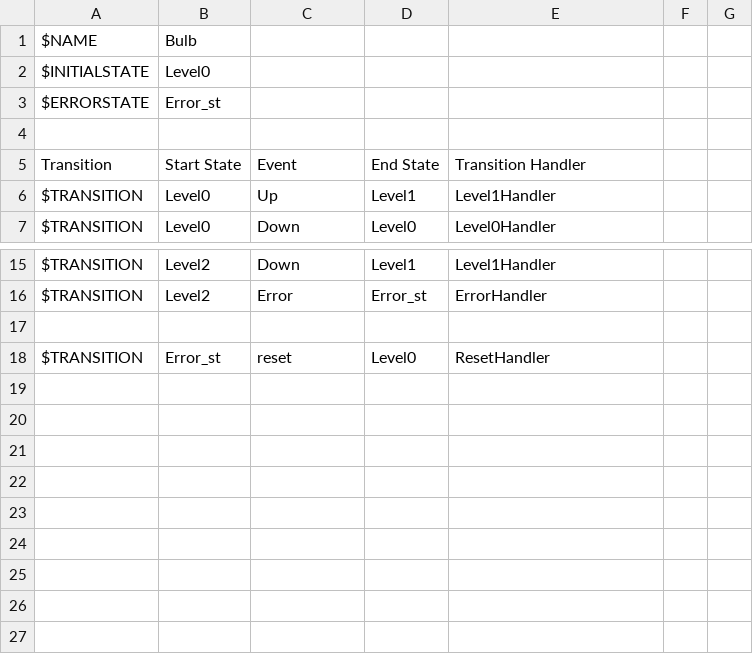
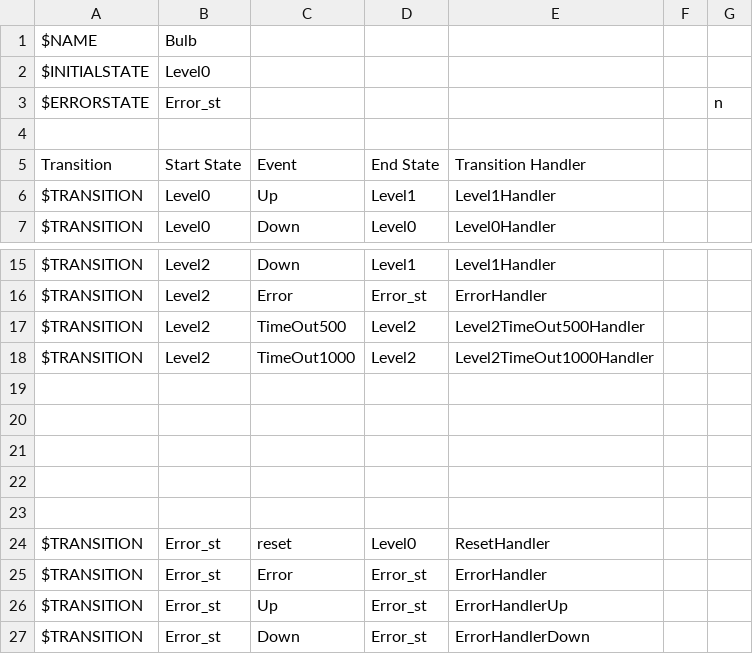
Before and after one commit to knor12/NKFSMCompiler, a CSV file: BulbConfig.csv, drawn as a sheet; only a part is shown, gaps mark what is left out; the diff names each change by its address in the sheet, - before the commit and + after, or states it on an @@ line.

```diff
--- a/BulbConfig.csv
+++ b/BulbConfig.csv
-G3: (empty)
+G3: n
+row 17: $TRANSITION | Level2 | TimeOut500 | Level2 | Level2TimeOut500Handler
+row 18: $TRANSITION | Level2 | TimeOut1000 | Level2 | Level2TimeOut1000Handler
+row 19: (empty)
+row 20: (empty)
+row 21: (empty)
+row 22: (empty)
+row 25: $TRANSITION | Error_st | Error | Error_st | ErrorHandler
+row 26: $TRANSITION | Error_st | Up | Error_st | ErrorHandlerUp
+row 27: $TRANSITION | Error_st | Down | Error_st | ErrorHandlerDown
```
Also changed, not shown: 9 other files.
